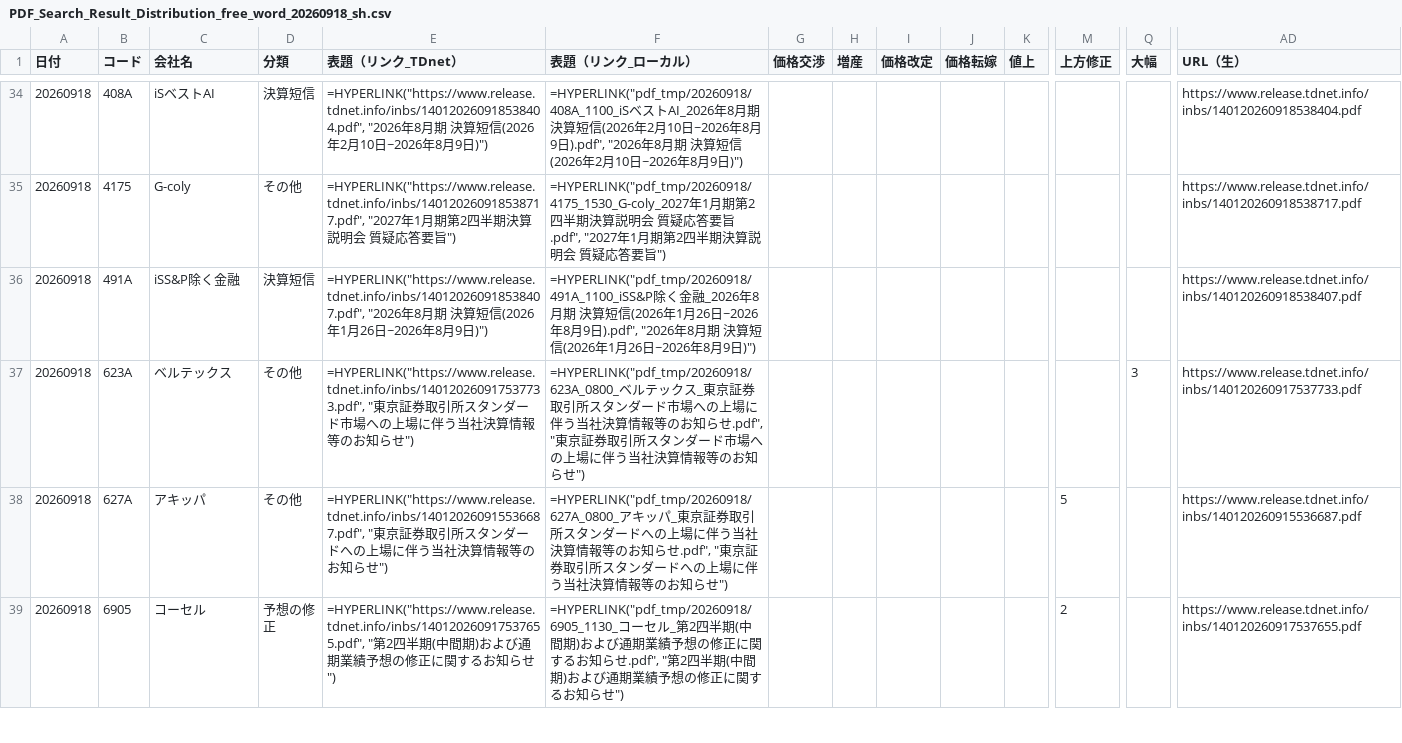
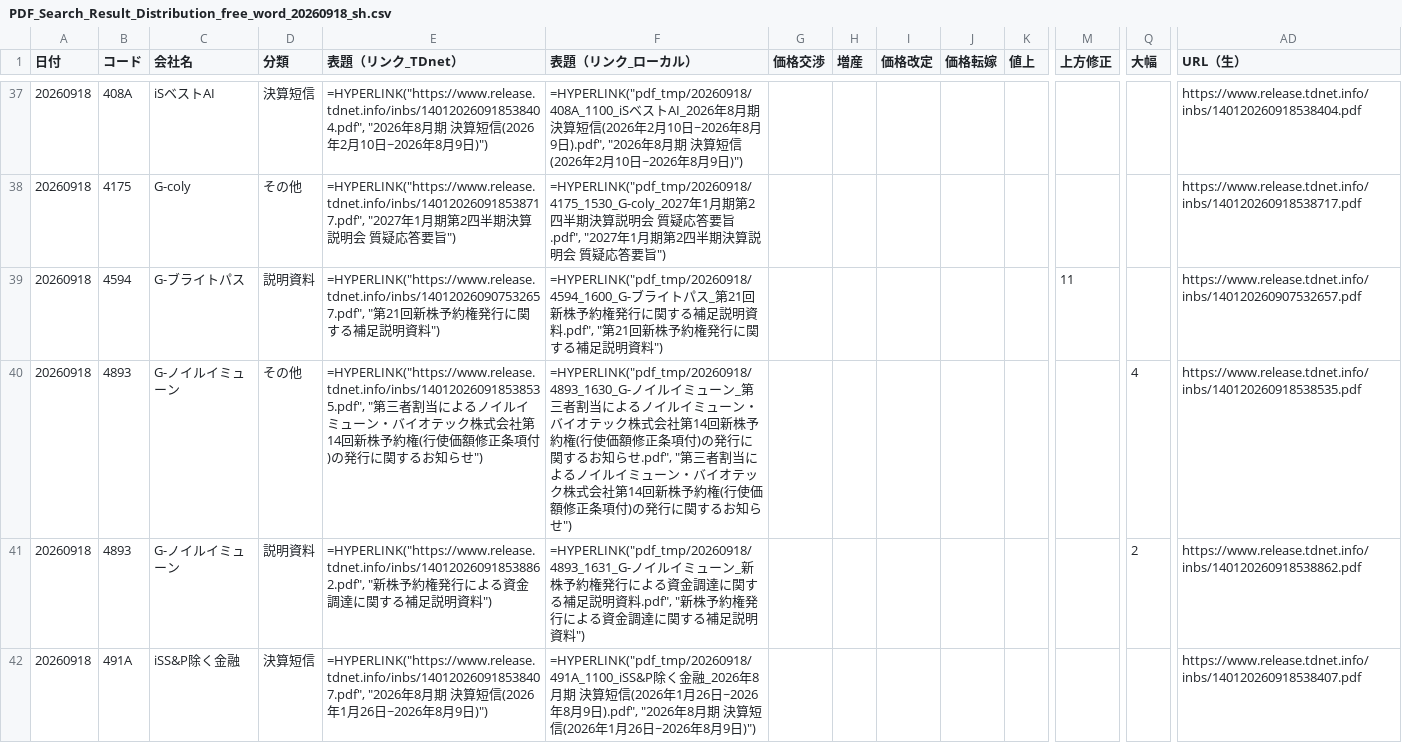
Before and after one commit to onokazu777/tdnet-viewer, a CSV file: data/search/PDF_Search_Result_Distribution_free_word_20260918_sh.csv, drawn as a sheet; only a part is shown, gaps mark what is left out; the shorter side is filled out with more unchanged rows; rows hold the shown columns only; the diff covers the shown part only; the diff names each change by its address in the sheet, - before the commit and + after, or states it on an @@ line.

```diff
--- a/data/search/PDF_Search_Result_Distribution_free_word_20260918_sh.csv
+++ b/data/search/PDF_Search_Result_Distribution_free_word_20260918_sh.csv
+row 39: 20260918 | 4594 | G-ブライトパス | 説明資料 | =HYPERLINK("https://www.release.tdnet.info/inbs/140120260907532657.pdf", "第21回新株予約権発行に関する補足説明資料") | =HYPERLINK("pdf_tmp/20260918/4594_1600_G-ブライトパス_第21回新株予約権発行に関する補足説明資料.pdf", "第21回新株予約権発行に関する補足説明資料") |  |  |  |  |  | 11 |  | https://www.release.tdnet.info/inbs/140120260907532657.pdf
+row 40: 20260918 | 4893 | G-ノイルイミューン | その他 | =HYPERLINK("https://www.release.tdnet.info/inbs/140120260918538535.pdf", "第三者割当によるノイルイミューン・バイオテック株式会社第14回新株予約権(行使価額修正条項付)の発行に関するお知らせ") | =HYPERLINK("pdf_tmp/20260918/4893_1630_G-ノイルイミューン_第三者割当によるノイルイミューン・バイオテック株式会社第14回新株予約権(行使価額修正条項付)の発行に関するお知らせ.pdf", "第三者割当によるノイルイミューン・バイオテック株式会社第14回新株予約権(行使価額修正条項付)の発行に関するお知らせ") |  |  |  |  |  |  | 4 | https://www.release.tdnet.info/inbs/140120260918538535.pdf
+row 41: 20260918 | 4893 | G-ノイルイミューン | 説明資料 | =HYPERLINK("https://www.release.tdnet.info/inbs/140120260918538862.pdf", "新株予約権発行による資金調達に関する補足説明資料") | =HYPERLINK("pdf_tmp/20260918/4893_1631_G-ノイルイミューン_新株予約権発行による資金調達に関する補足説明資料.pdf", "新株予約権発行による資金調達に関する補足説明資料") |  |  |  |  |  |  | 2 | https://www.release.tdnet.info/inbs/140120260918538862.pdf
```
Also changed, not shown: 8 added rows elsewhere in this file, data/search/Analysis_Hits_free_word_20260918.csv, 5 other files.
